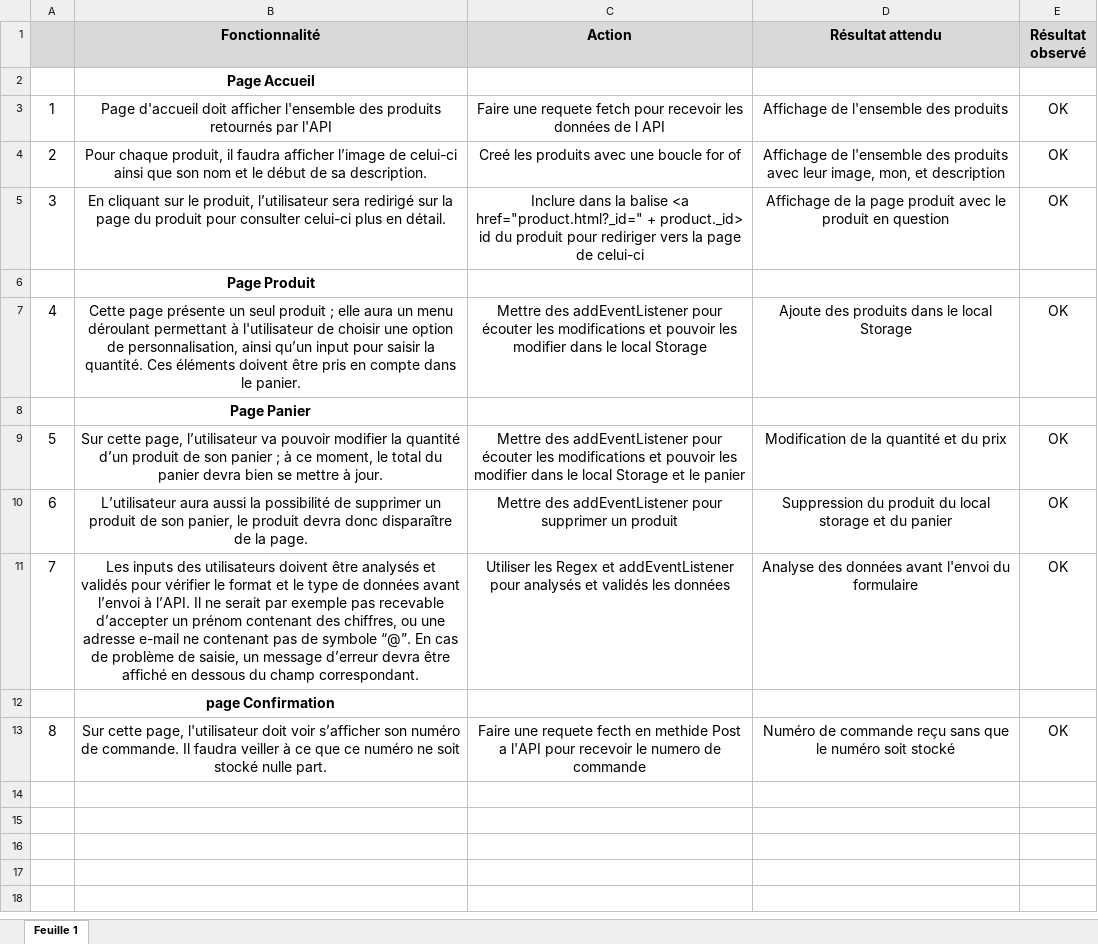
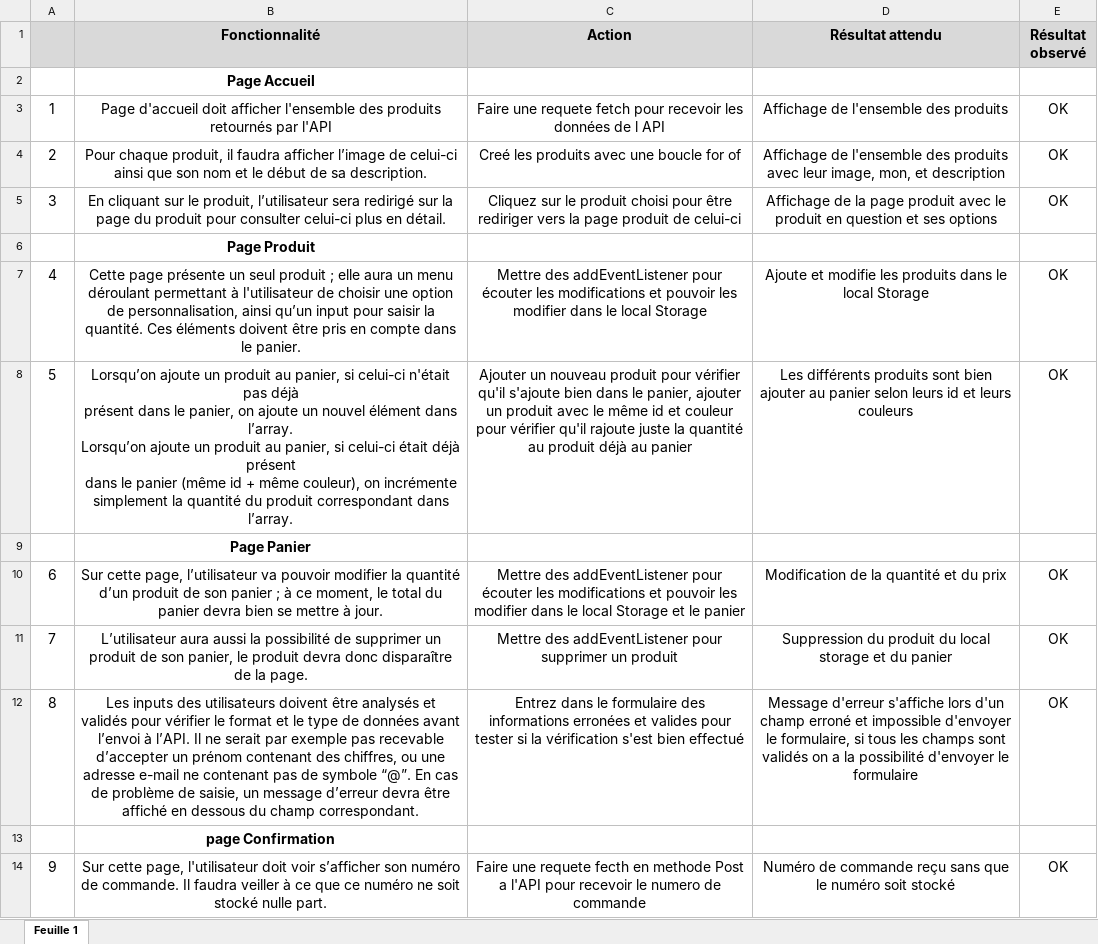
Before and after one commit to jimmy-clairy/p5_kanap, an Excel workbook: DW+P5+-+Modele+plan+tests+acceptation.xlsx, sheet Feuille 1, drawn as a sheet; values as stored, in another font and other column widths than the file's, no borders; addresses are those after the commit; ↵ is a line break in a cell; the diff names each change by its address in the sheet, - before the commit and + after, or states it on an @@ line.

Commit message:
little modif

```diff
--- a/DW+P5+-+Modele+plan+tests+acceptation.xlsx (sheet Feuille 1)
+++ b/DW+P5+-+Modele+plan+tests+acceptation.xlsx (sheet Feuille 1)
-C5 (Action): Inclure dans la balise <a href="product.html?_id=" + product._id> id du produit pour rediriger vers la page de celui-ci
+C5 (Action): Cliquez sur le produit choisi pour être rediriger vers la page produit de celui-ci
-D5 (Résultat attendu): …en question
+D5 (Résultat attendu): …en question et ses options
-D7 (Résultat attendu): Ajoute des produits dans…
+D7 (Résultat attendu): Ajoute et modifie les produits dans…
+row 8: 5 | Lorsqu’on ajoute un produit au panier, si celui-ci n'était pas déjà ↵ présent dans le panier, on ajoute un nouvel élément dans l’array. ↵ Lorsqu’on ajoute un produit au panier, si celui-ci était déjà présent ↵ dans le panier (même id + même couleur), on incrémente ↵ simplement la quantité du produit correspondant dans l’array. | Ajouter un nouveau produit pour vérifier qu'il s'ajoute bien dans le panier, ajouter un produit avec le même id et couleur pour vérifier qu'il rajoute juste la quantité au produit déjà au panier | Les différents produits sont bien ajouter au panier selon leurs id et leurs couleurs | OK
@@ column A renumbered from row 10 down @@
-C12 (Action): Utiliser les Regex et addEventListener pour analysés et validés les données
+C12 (Action): Entrez dans le formulaire des informations erronées et valides pour tester si la vérification s'est bien effectué
-D12 (Résultat attendu): Analyse des données avant l'envoi du formulaire
+D12 (Résultat attendu): Message d'erreur s'affiche lors d'un champ erroné et impossible d'envoyer le formulaire, si tous les champs sont validés on a la possibilité d'envoyer le formulaire
-C14 (Action): …fecth en methide Post a…
+C14 (Action): …fecth en methode Post a…
```
Also changed, not shown: 5 other files.
